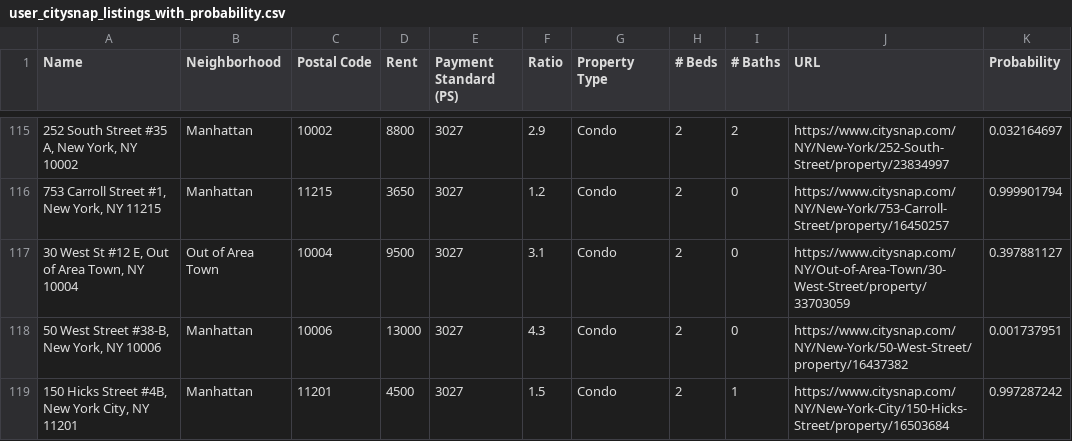
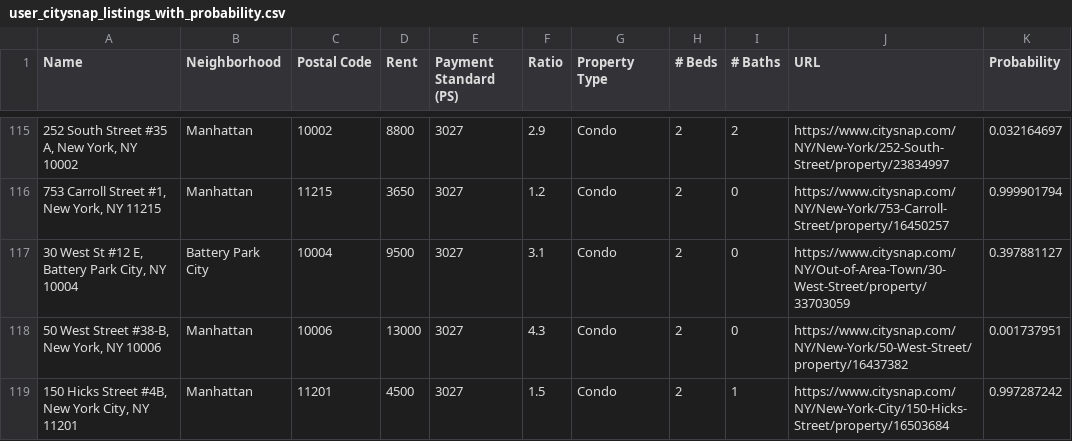
Before and after one commit to ice-blokk/housing_streamlit, a CSV file: user_citysnap_listings_with_probability.csv, drawn as a sheet; only a part is shown, gaps mark what is left out.

```diff
--- a/user_citysnap_listings_with_probability.csv
+++ b/user_citysnap_listings_with_probability.csv
@@ -116,3 +116,3 @@ Name,Neighborhood,Postal Code,Rent,Payment Standard (PS),Ratio,Property Type,# B
 "753 Carroll Street #1, New York, NY 11215",Manhattan,11215,3650,3027,1.2,Condo,2,0,https://www.citysnap.com/NY/New-York/753-Carroll-Street/property/16450257,0.999901794
-"30 West St #12 E, Out of Area Town, NY 10004",Out of Area Town,10004,9500,3027,3.1,Condo,2,0,https://www.citysnap.com/NY/Out-of-Area-Town/30-West-Street/property/33703059,0.397881127
+"30 West St #12 E, Battery Park City, NY 10004",Battery Park City,10004,9500,3027,3.1,Condo,2,0,https://www.citysnap.com/NY/Out-of-Area-Town/30-West-Street/property/33703059,0.397881127
 "50 West Street #38-B, New York, NY 10006",Manhattan,10006,13000,3027,4.3,Condo,2,0,https://www.citysnap.com/NY/New-York/50-West-Street/property/16437382,0.001737951
```
Also changed, not shown: 1 other file.
